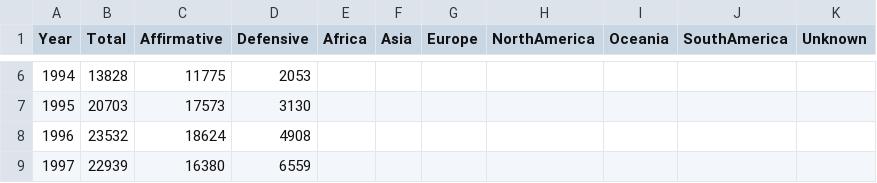
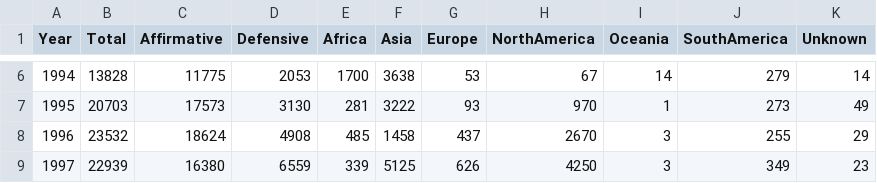
Before and after one commit to liyuan31/DataVizProject, a CSV file: data/asylum_90_to_19.csv, drawn as a sheet; only a part is shown, gaps mark what is left out; the diff covers the shown part only.

```diff
--- a/data/asylum_90_to_19.csv
+++ b/data/asylum_90_to_19.csv
@@ -6,4 +6,4 @@ Year,Total,Affirmative,Defensive,Africa,Asia,Europe,NorthAmerica,Oceania,SouthAm
-1994,13828,11775,2053,,,,,,,
-1995,20703,17573,3130,,,,,,,
-1996,23532,18624,4908,,,,,,,
-1997,22939,16380,6559,,,,,,,
+1994,13828,11775,2053,1700,3638,53,67,14,279,14
+1995,20703,17573,3130,281,3222,93,970,1,273,49
+1996,23532,18624,4908,485,1458,437,2670,3,255,29
+1997,22939,16380,6559,339,5125,626,4250,3,349,23
```
Also changed, not shown: 42 edited cells elsewhere in this file.
